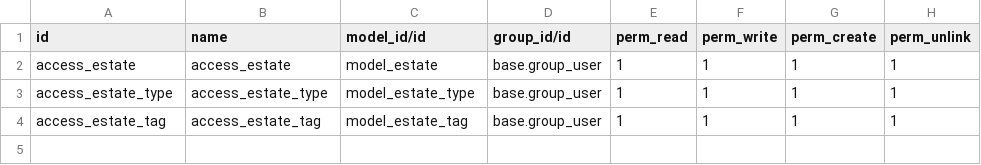
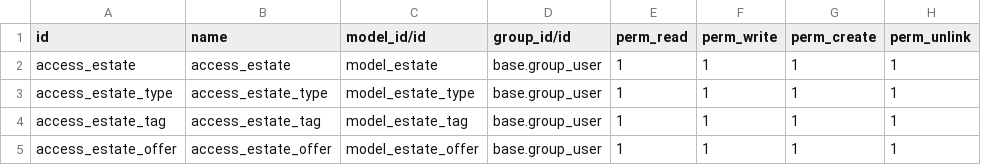
Before and after one commit to odoo/tutorials, a CSV file: estate/security/ir.model.access.csv, drawn as a sheet; the diff names each change by its address in the sheet, - before the commit and + after, or states it on an @@ line.

Commit message:
[IMP] estate: add estate.offer model
- adds offers page (tab) to estate form view
- linked using one2many field  [property_id (many2one) from
  estate.offer]

```diff
--- a/estate/security/ir.model.access.csv
+++ b/estate/security/ir.model.access.csv
+row 5: access_estate_offer | access_estate_offer | model_estate_offer | base.group_user | 1 | 1 | 1 | 1
```
Also changed, not shown: 6 other files.
